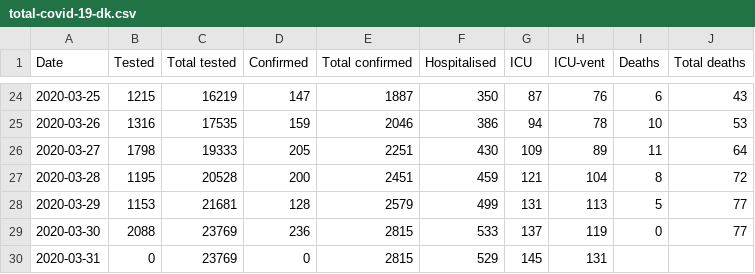
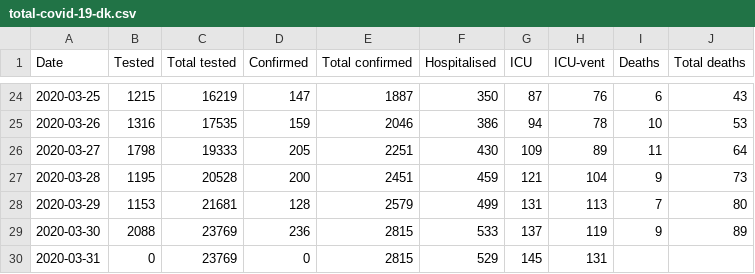
Before and after one commit to covid-19-sim/covid-19.sst.dk, a CSV file: total-covid-19-dk.csv, drawn as a sheet; only a part is shown, gaps mark what is left out.

```diff
--- a/total-covid-19-dk.csv
+++ b/total-covid-19-dk.csv
@@ -26,5 +26,5 @@ Date,Tested,Total tested,Confirmed,Total confirmed,Hospitalised,ICU,ICU-vent,Dea
 2020-03-27,1798,19333,205,2251,430,109,89,11,64
-2020-03-28,1195,20528,200,2451,459,121,104,8,72
-2020-03-29,1153,21681,128,2579,499,131,113,5,77
-2020-03-30,2088,23769,236,2815,533,137,119,0,77
+2020-03-28,1195,20528,200,2451,459,121,104,9,73
+2020-03-29,1153,21681,128,2579,499,131,113,7,80
+2020-03-30,2088,23769,236,2815,533,137,119,9,89
 2020-03-31,0,23769,0,2815,529,145,131,,
```
Also changed, not shown: covid-19-deaths.csv.
